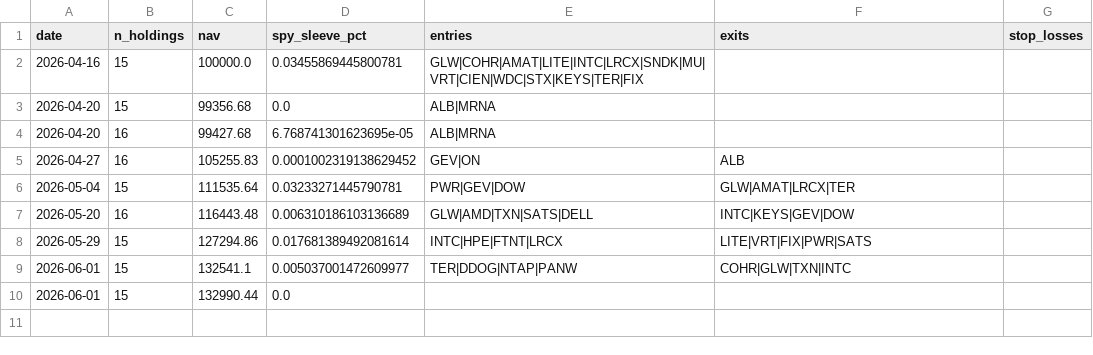
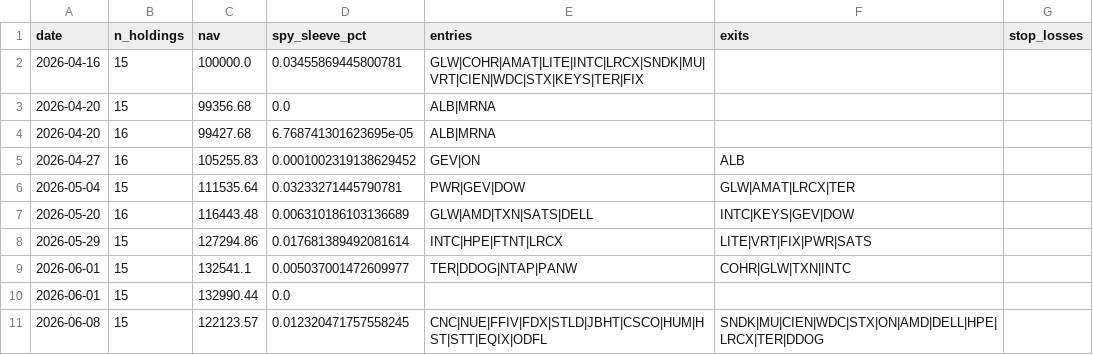
Before and after one commit to ricky8806-git/Momentum_Strategy, a CSV file: rebalance_log.csv, drawn as a sheet.

```diff
--- a/rebalance_log.csv
+++ b/rebalance_log.csv
@@ -10 +10,2 @@ date,n_holdings,nav,spy_sleeve_pct,entries,exits,stop_losses
 2026-06-01,15,132990.44,0.0,,,
+2026-06-08,15,122123.57,0.012320471757558245,CNC|NUE|FFIV|FDX|STLD|JBHT|CSCO|HUM|HST|STT|EQIX|ODFL,SNDK|MU|CIEN|WDC|STX|ON|AMD|DELL|HPE|LRCX|TER|DDOG,
```
Also changed, not shown: trades_log.csv, 2 other files.
